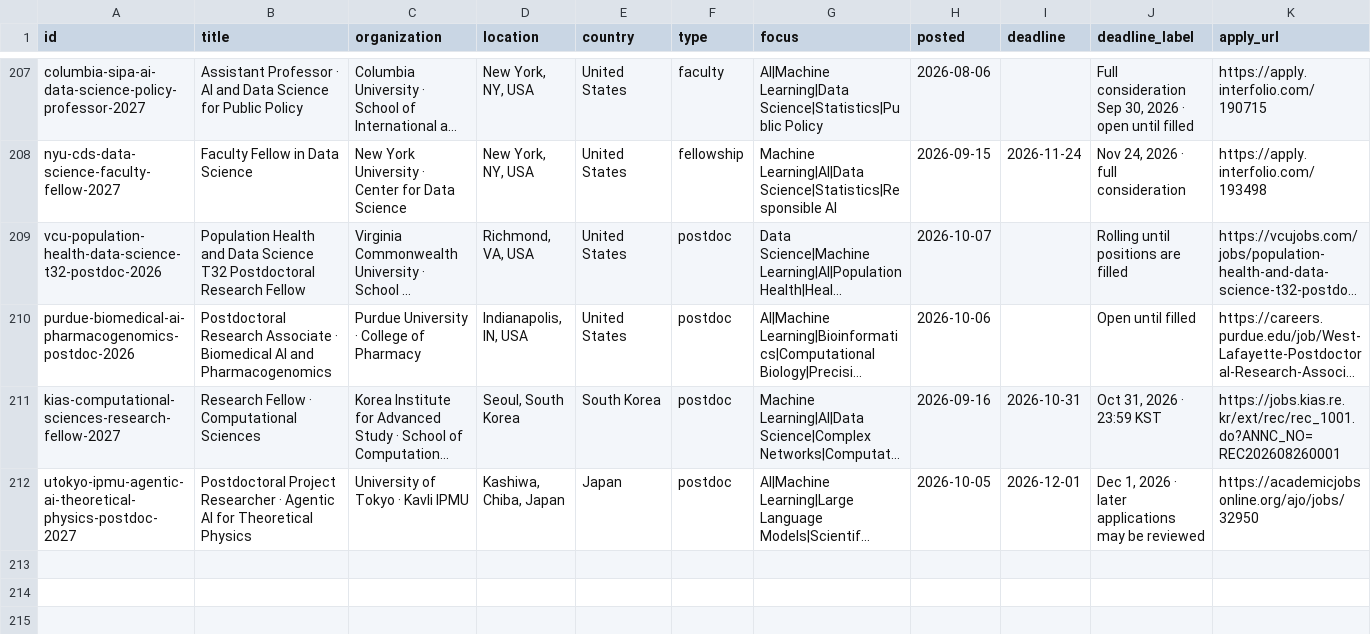
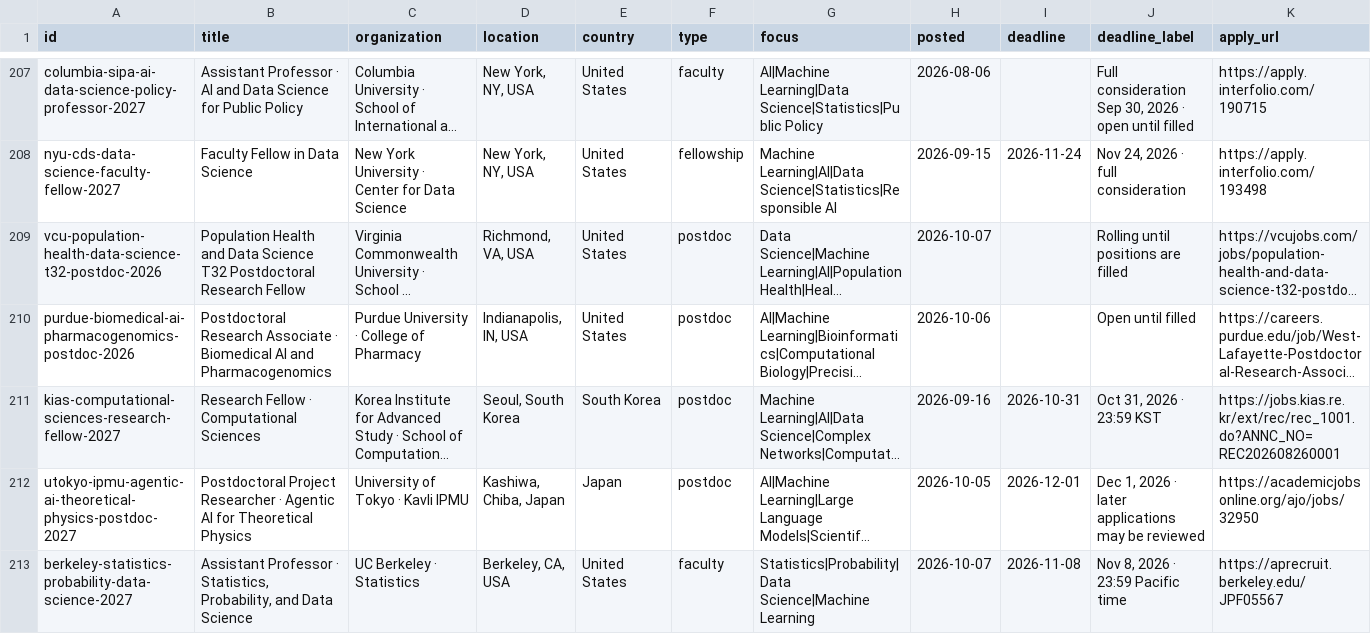
Before and after one commit to harsh-parikh/harsh-parikh.github.io, a CSV file: data/jobs.csv, drawn as a sheet; only a part is shown, gaps mark what is left out; long unchanged cells end in …; rows hold the shown columns only; the diff names each change by its address in the sheet, - before the commit and + after, or states it on an @@ line.

```diff
--- a/data/jobs.csv
+++ b/data/jobs.csv
+row 213: berkeley-statistics-probability-data-science-2027 | Assistant Professor · Statistics, Probability, and Data Science | UC Berkeley · Statistics | Berkeley, CA, USA | United States | faculty | Statistics|Probability|Data Science|Machine Learning | 2026-10-07 | 2026-11-08 | Nov 8, 2026 · 23:59 Pacific time | https://aprecruit.berkeley.edu/JPF05567
```
Also changed, not shown: 1 other file.
